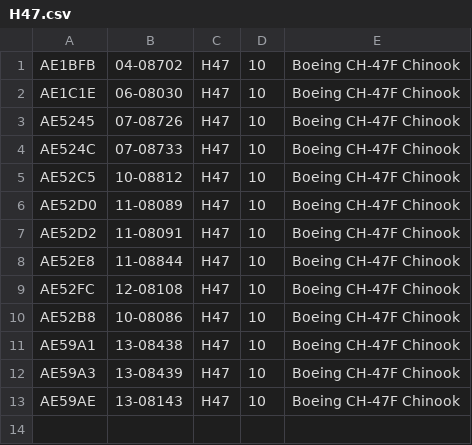
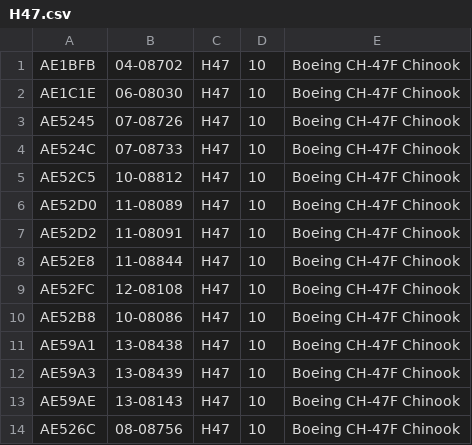
Before and after one commit to adsbfi/type-longnames, a CSV file: individual-types/H47.csv, drawn as a sheet.

```diff
--- a/individual-types/H47.csv
+++ b/individual-types/H47.csv
@@ -13 +13,2 @@ AE59A3,13-08439,H47,10,Boeing CH-47F Chinook
 AE59AE,13-08143,H47,10,Boeing CH-47F Chinook
+AE526C,08-08756,H47,10,Boeing CH-47F Chinook
```
Also changed, not shown: individual-types/H60.csv, individual-types/H64.csv, 2 other files.
